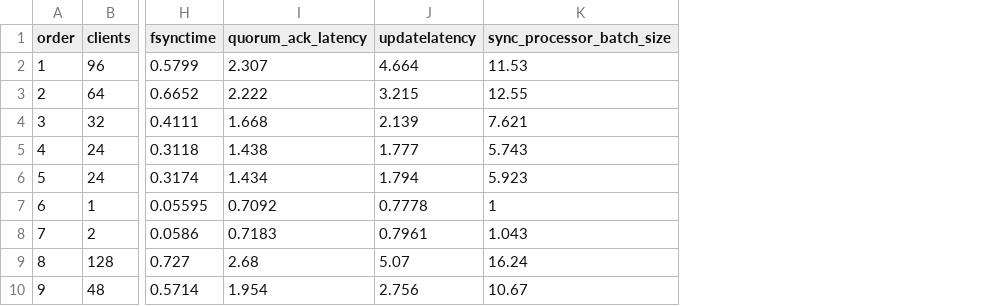
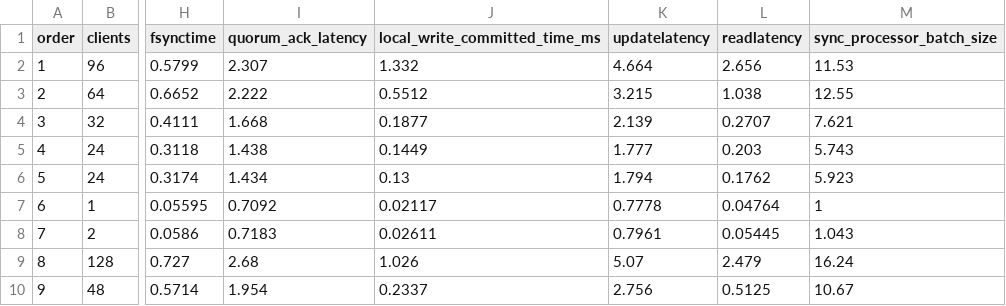
Before and after one commit to giljorge0/zookeeper-performance-analysis, a CSV file: usl/out/stage_breakdown_runs.csv, drawn as a sheet; only a part is shown, gaps mark what is left out; the diff names each change by its address in the sheet, - before the commit and + after, or states it on an @@ line.

Commit message:
Report: second review round
Utilization-law check of sigma against the leader's CPU profile; commit-to-applied and leader read latency in
the stage table; CDFs of the fsync and log-disk latency; one compact eBPF table; sign table on log10 with the
effects row; parameters split into system and workload; whole-plot vs pooled error discussed; Hunt et al. for
the read/write ratio; latency-model table moved to an appendix; body still ends on page 12.

```diff
--- a/usl/out/stage_breakdown_runs.csv
+++ b/usl/out/stage_breakdown_runs.csv
+column J (local_write_committed_time_ms), rows 2-10: 1.332 | 0.5512 | 0.1877 | 0.1449 | 0.13 | 0.02117 | 0.02611 | 1.026 | 0.2337
+column L (readlatency), rows 2-10: 2.656 | 1.038 | 0.2707 | 0.203 | 0.1762 | 0.04764 | 0.05445 | 2.479 | 0.5125
```
Also changed, not shown: usl/out/stage_breakdown.csv, 22 other files.
